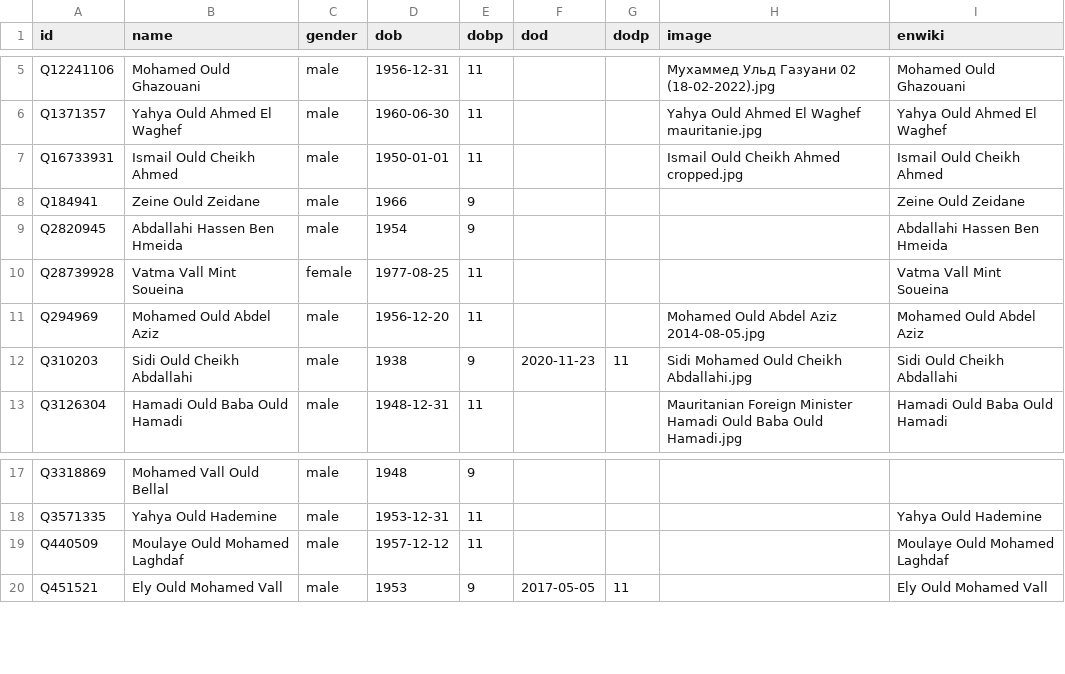
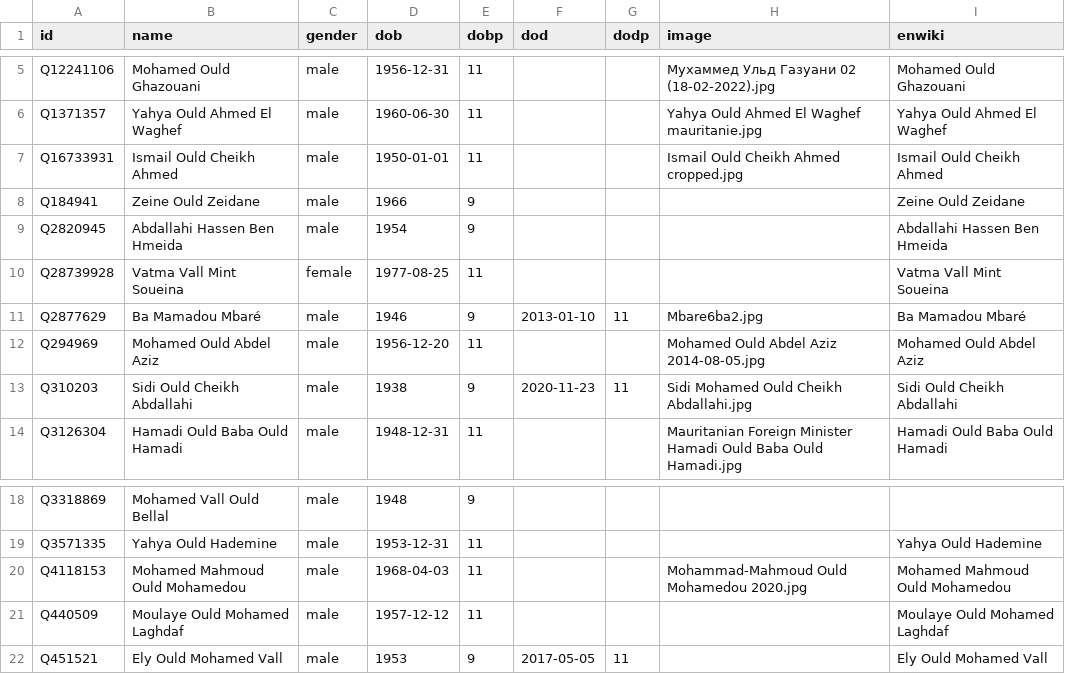
Before and after one commit to every-politician-scrapers/mauritania, a CSV file: html/bio.csv, drawn as a sheet; only a part is shown, gaps mark what is left out.

```diff
--- a/html/bio.csv
+++ b/html/bio.csv
@@ -10,2 +10,3 @@ Q2820945,Abdallahi Hassen Ben Hmeida,male,1954,9,,,,Abdallahi Hassen Ben Hmeida
 Q28739928,Vatma Vall Mint Soueina,female,1977-08-25,11,,,,Vatma Vall Mint Soueina
+Q2877629,Ba Mamadou Mbaré,male,1946,9,2013-01-10,11,Mbare6ba2.jpg,Ba Mamadou Mbaré
 Q294969,Mohamed Ould Abdel Aziz,male,1956-12-20,11,,,Mohamed Ould Abdel Aziz 2014-08-05.jpg,Mohamed Ould Abdel Aziz
@@ -18,2 +19,3 @@ Q3318869,Mohamed Vall Ould Bellal,male,1948,9,,,,
 Q3571335,Yahya Ould Hademine,male,1953-12-31,11,,,,Yahya Ould Hademine
+Q4118153,Mohamed Mahmoud Ould Mohamedou,male,1968-04-03,11,,,Mohammad-Mahmoud Ould Mohamedou 2020.jpg,Mohamed Mahmoud Ould Mohamedou
 Q440509,Moulaye Ould Mohamed Laghdaf,male,1957-12-12,11,,,,Moulaye Ould Mohamed Laghdaf
```
Also changed, not shown: html/current.csv, html/holders21.csv, 5 other files.
